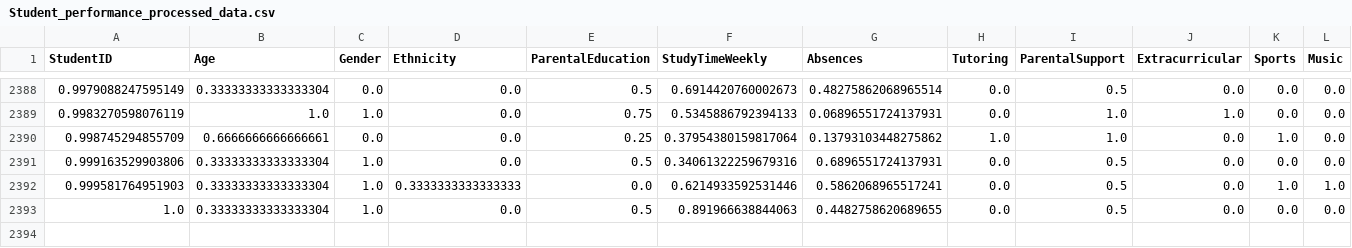
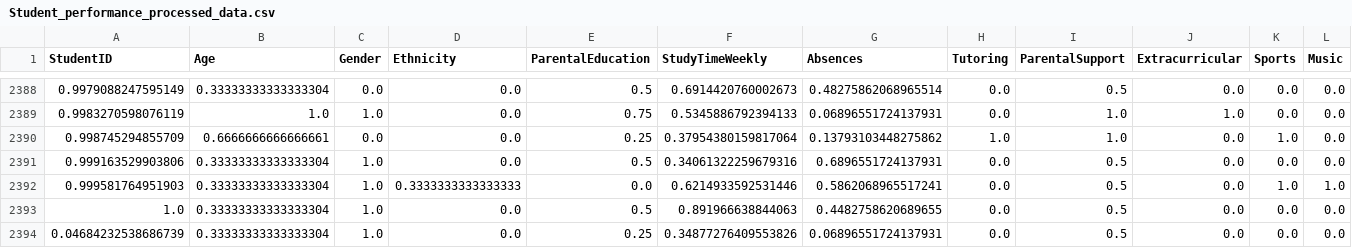
Before and after one commit to DimasPutra28/Eksperimen_SML_DimasMeidiansyahPutra, a CSV file: preprocessing/Student_performance_processed_data.csv, drawn as a sheet; only a part is shown, gaps mark what is left out; rows hold the shown columns only; the diff names each change by its address in the sheet, - before the commit and + after, or states it on an @@ line.

```diff
--- a/preprocessing/Student_performance_processed_data.csv
+++ b/preprocessing/Student_performance_processed_data.csv
+row 2394: 0.04684232538686739 | 0.33333333333333304 | 1.0 | 0.0 | 0.25 | 0.34877276409553826 | 0.06896551724137931 | 0.0 | 0.5 | 0.0 | 0.0 | 0.0
```
